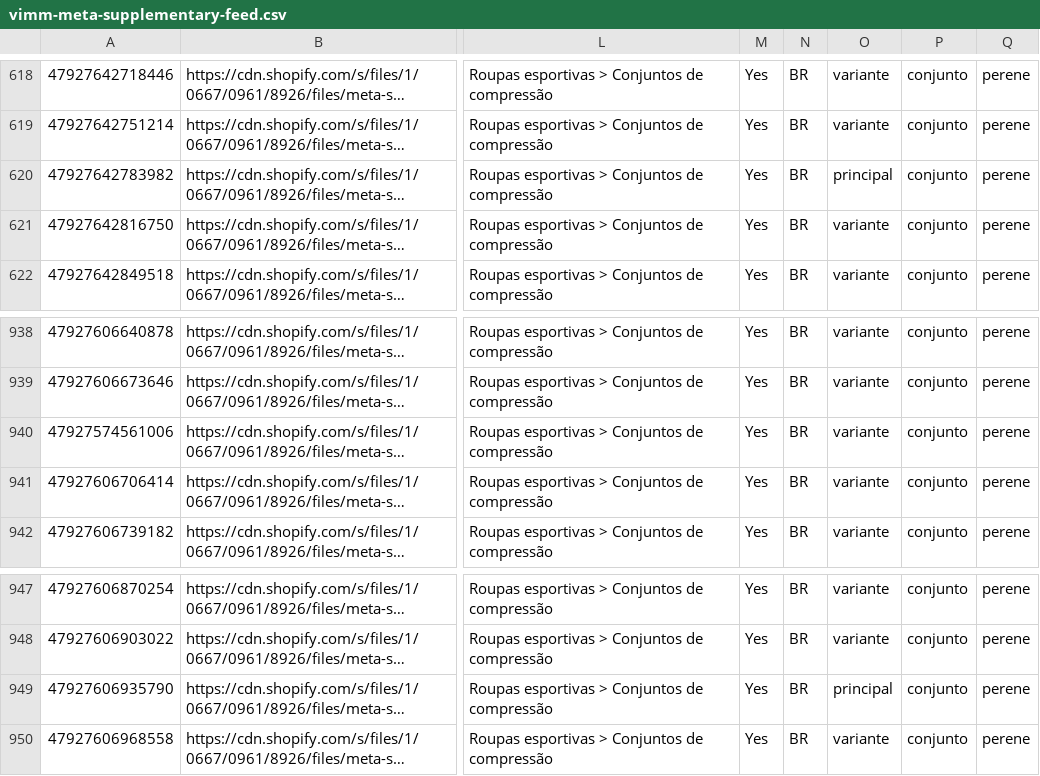
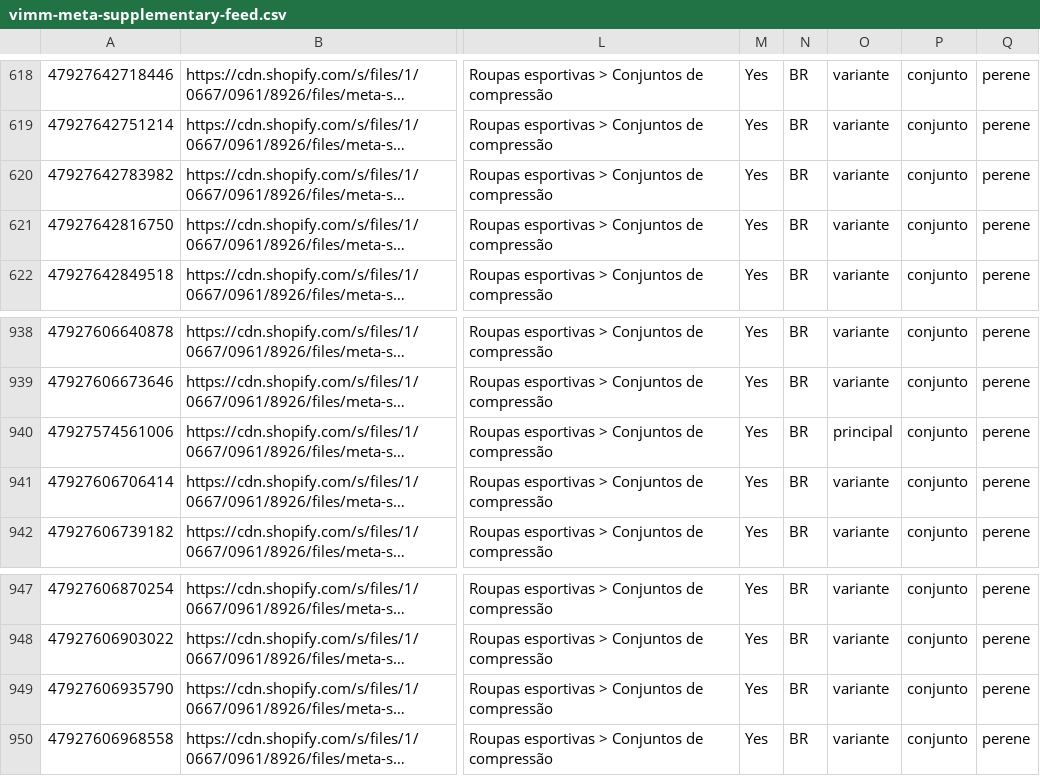
Before and after one commit to Vimm-Activewear-Br/meta-feed, a CSV file: vimm-meta-supplementary-feed.csv, drawn as a sheet; only a part is shown, gaps mark what is left out; long unchanged cells end in …; the diff covers the shown part only; the diff names each change by its address in the sheet, - before the commit and + after, or states it on an @@ line.

```diff
--- a/vimm-meta-supplementary-feed.csv
+++ b/vimm-meta-supplementary-feed.csv
-O620: principal
+O620: variante
-O940: variante
+O940: principal
-O949: principal
+O949: variante
```
Also changed, not shown: 9 edited cells elsewhere in this file, 1 other file.
